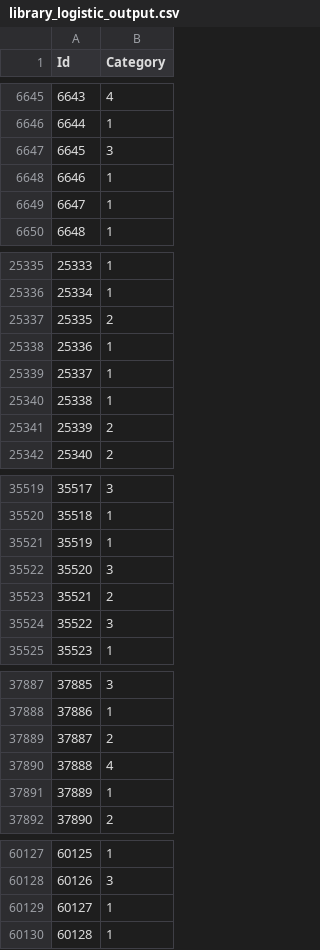
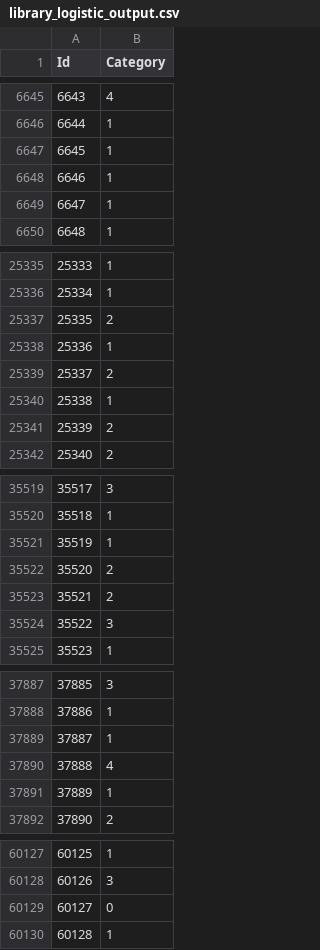
Before and after one commit to frankwu2000/comp551_project2, a CSV file: output_data_set/library_logistic_output.csv, drawn as a sheet; only a part is shown, gaps mark what is left out; the diff covers the shown part only.

```diff
--- a/output_data_set/library_logistic_output.csv
+++ b/output_data_set/library_logistic_output.csv
@@ -6646,3 +6646,3 @@ Id,Category
 6644,1
-6645,3
+6645,1
 6646,1
@@ -25338,3 +25338,3 @@ Id,Category
 25336,1
-25337,1
+25337,2
 25338,1
@@ -35521,3 +35521,3 @@ Id,Category
 35519,1
-35520,3
+35520,2
 35521,2
@@ -37888,3 +37888,3 @@ Id,Category
 37886,1
-37887,2
+37887,1
 37888,4
@@ -60128,3 +60128,3 @@ Id,Category
 60126,3
-60127,1
+60127,0
 60128,1
```
Also changed, not shown: 8 edited cells elsewhere in this file, 7 other files.
